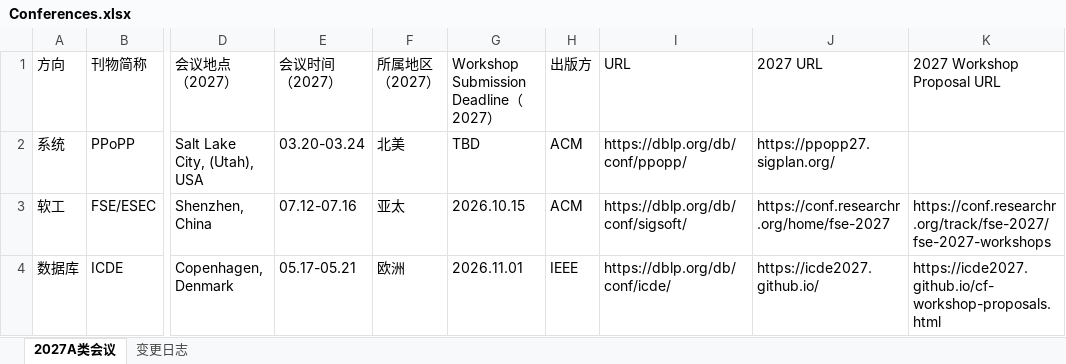
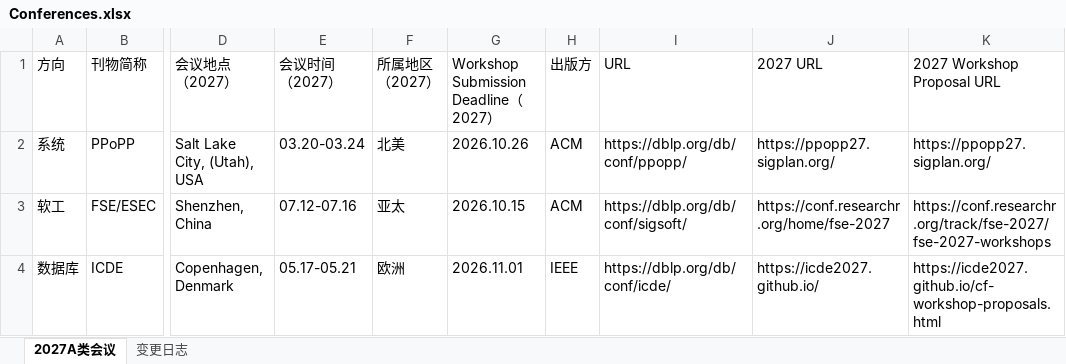
Before and after one commit to Suri628/ConferenceTracker, an Excel workbook: data/Conferences.xlsx, sheet 2027A类会议, drawn as a sheet; only a part is shown, gaps mark what is left out; values as stored, in another font and other column widths than the file's, no cell formats; the diff covers the shown part only; the diff names each change by its address in the sheet, - before the commit and + after, or states it on an @@ line.

```diff
--- a/data/Conferences.xlsx (sheet 2027A类会议)
+++ b/data/Conferences.xlsx (sheet 2027A类会议)
-G2: TBD
+G2: 2026.10.26
-K2 (2027 Workshop Proposal URL): (empty)
+K2 (2027 Workshop Proposal URL): https://ppopp27.sigplan.org/
```
Also changed, not shown: 11 edited cells elsewhere in this sheet, sheet 变更日志, cell formats.
